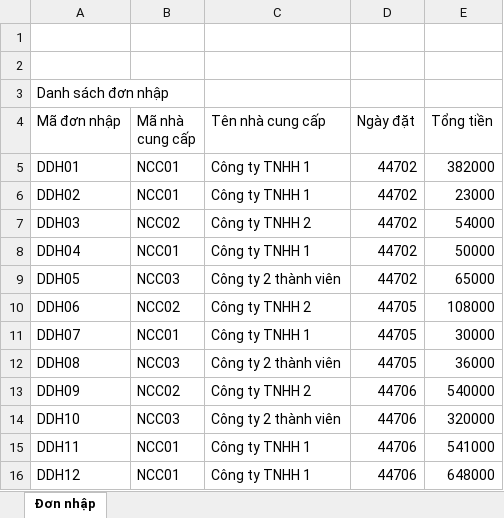
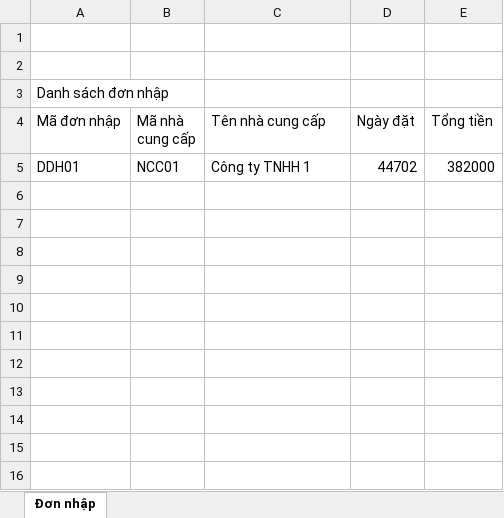
Before and after one commit to phffffff/OOAD, an Excel workbook: CuaHangSieuThiMini/dn.xlsx, sheet Đơn nhập, drawn as a sheet; values as stored, in another font and other column widths than the file's, no borders; the diff names each change by its address in the sheet, - before the commit and + after, or states it on an @@ line.

```diff
--- a/CuaHangSieuThiMini/dn.xlsx (sheet Đơn nhập)
+++ b/CuaHangSieuThiMini/dn.xlsx (sheet Đơn nhập)
-row 6: DDH02 | NCC01 | Công ty TNHH 1 | 44702 | 23000
-row 7: DDH03 | NCC02 | Công ty TNHH 2 | 44702 | 54000
-row 8: DDH04 | NCC01 | Công ty TNHH 1 | 44702 | 50000
-row 9: DDH05 | NCC03 | Công ty 2 thành viên | 44702 | 65000
-row 10: DDH06 | NCC02 | Công ty TNHH 2 | 44705 | 108000
-row 11: DDH07 | NCC01 | Công ty TNHH 1 | 44705 | 30000
-row 12: DDH08 | NCC03 | Công ty 2 thành viên | 44705 | 36000
-row 13: DDH09 | NCC02 | Công ty TNHH 2 | 44706 | 540000
-row 14: DDH10 | NCC03 | Công ty 2 thành viên | 44706 | 320000
-row 15: DDH11 | NCC01 | Công ty TNHH 1 | 44706 | 541000
-row 16: DDH12 | NCC01 | Công ty TNHH 1 | 44706 | 648000
```
Also changed, not shown: CuaHangSieuThiMini/hd.xlsx, 17 other files.
